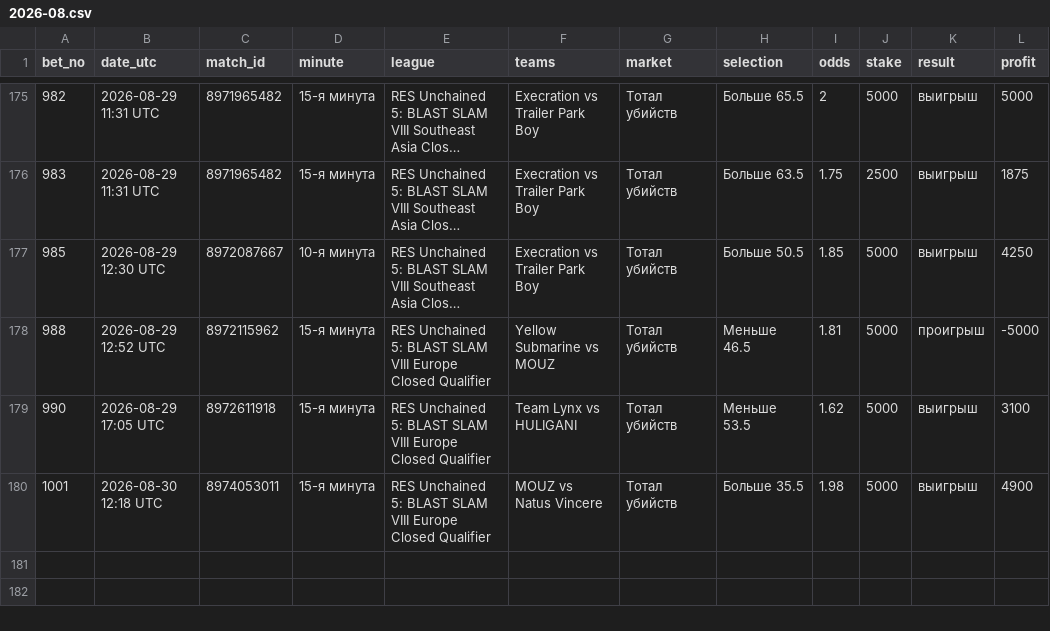
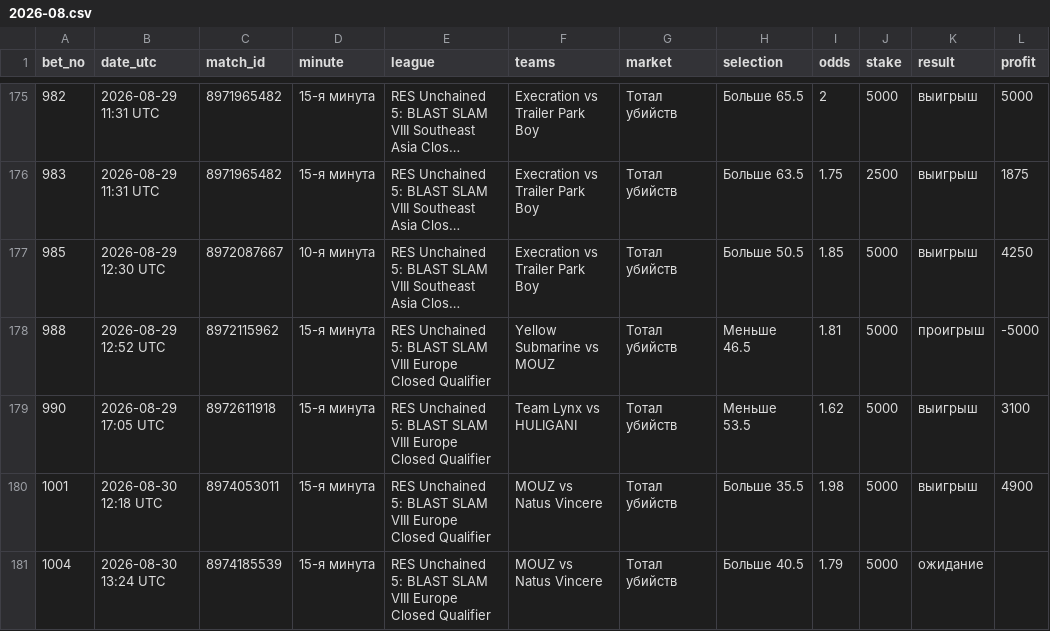
Before and after one commit to betsaipro-predictions/betsaipro-predictions, a CSV file: bets/2026-08.csv, drawn as a sheet; only a part is shown, gaps mark what is left out; long unchanged cells end in ….

```diff
--- a/bets/2026-08.csv
+++ b/bets/2026-08.csv
@@ -180 +180,2 @@ bet_no,date_utc,match_id,minute,league,teams,market,selection,odds,stake,result,
 1001,2026-08-30 12:18 UTC,8974053011,15-я минута,RES Unchained 5: BLAST SLAM VIII Europe Closed Qualifier,MOUZ vs Natus Vincere,Тотал убийств,Больше 35.5,1.98,5000,выигрыш,4900
+1004,2026-08-30 13:24 UTC,8974185539,15-я минута,RES Unchained 5: BLAST SLAM VIII Europe Closed Qualifier,MOUZ vs Natus Vincere,Тотал убийств,Больше 40.5,1.79,5000,ожидание,
```
Also changed, not shown: 1 other file.
